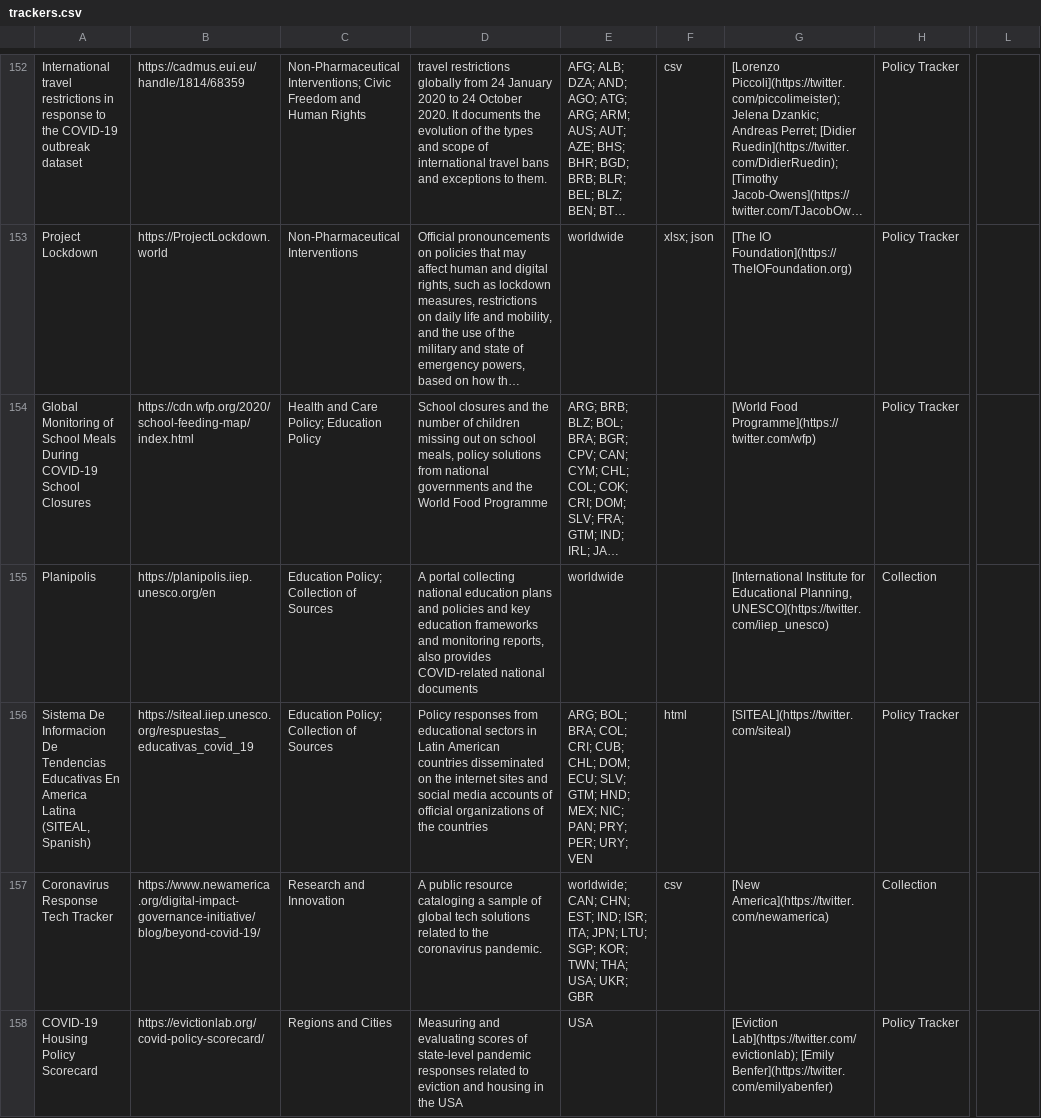
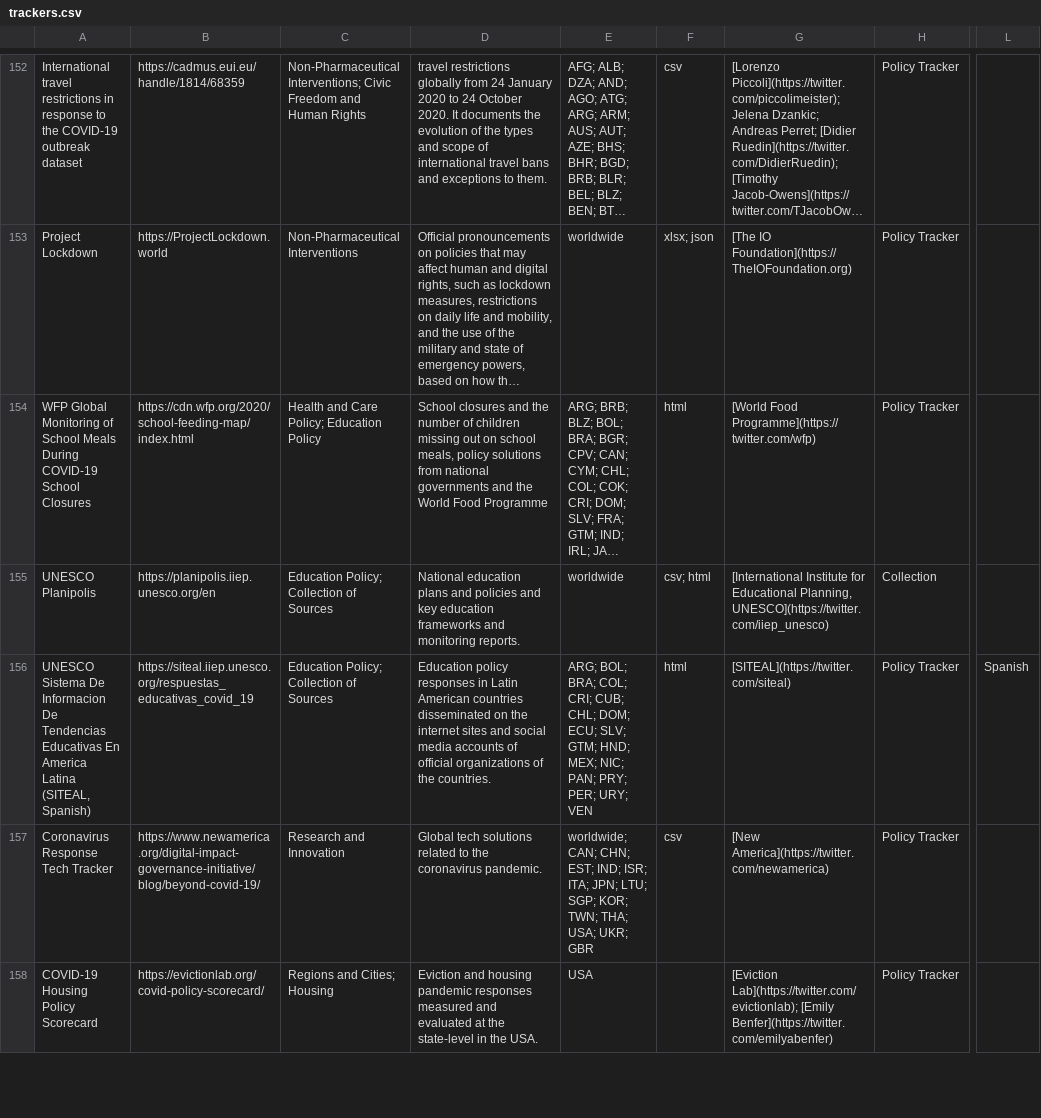
Before and after one commit to lukaslehner/supertracker, a CSV file: _data/trackers.csv, drawn as a sheet; only a part is shown, gaps mark what is left out; long unchanged cells end in …; the diff covers the shown part only; the diff names each change by its address in the sheet, - before the commit and + after, or states it on an @@ line.

Commit message:
Update trackers.csv
fix: small adjustments
add: language variable

```diff
--- a/_data/trackers.csv
+++ b/_data/trackers.csv
-A154: Global Monitoring…
+A154: WFP Global Monitoring…
-F154: (empty)
+F154: html
-A155: Planipolis
+A155: UNESCO Planipolis
-D155: A portal collecting national education plans and policies and key education frameworks and monitoring reports, also provides COVID-related national documents
+D155: National education plans and policies and key education frameworks and monitoring reports.
-F155: (empty)
+F155: csv; html
-A156: Sistema De…
+A156: UNESCO Sistema De…
-D156: Policy responses from educational sectors in Latin American countries disseminated on the internet sites and social media accounts of official organizations of the countries
+D156: Education policy responses in Latin American countries disseminated on the internet sites and social media accounts of official organizations of the countries.
-L156: (empty)
+L156: Spanish
-D157: A public resource cataloging a sample of global tech solutions…
+D157: Global tech solutions…
-H157: Collection
+H157: Policy Tracker
-C158: Regions and Cities
+C158: Regions and Cities; Housing
-D158: Measuring and evaluating scores of state-level pandemic responses related to eviction and housing in the USA
+D158: Eviction and housing pandemic responses measured and evaluated at the state-level in the USA.
```
Also changed, not shown: 12 edited cells elsewhere in this file.
